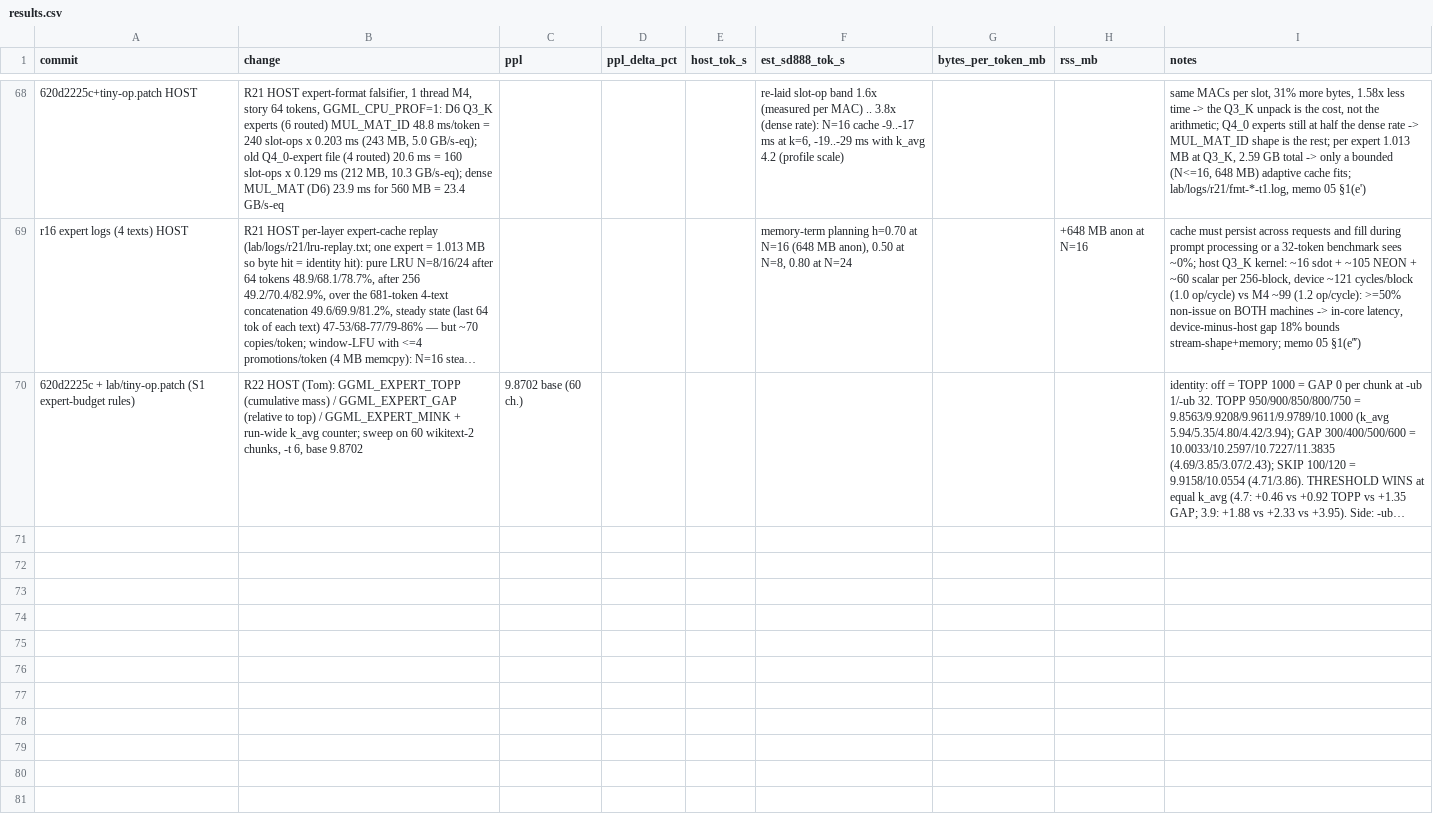
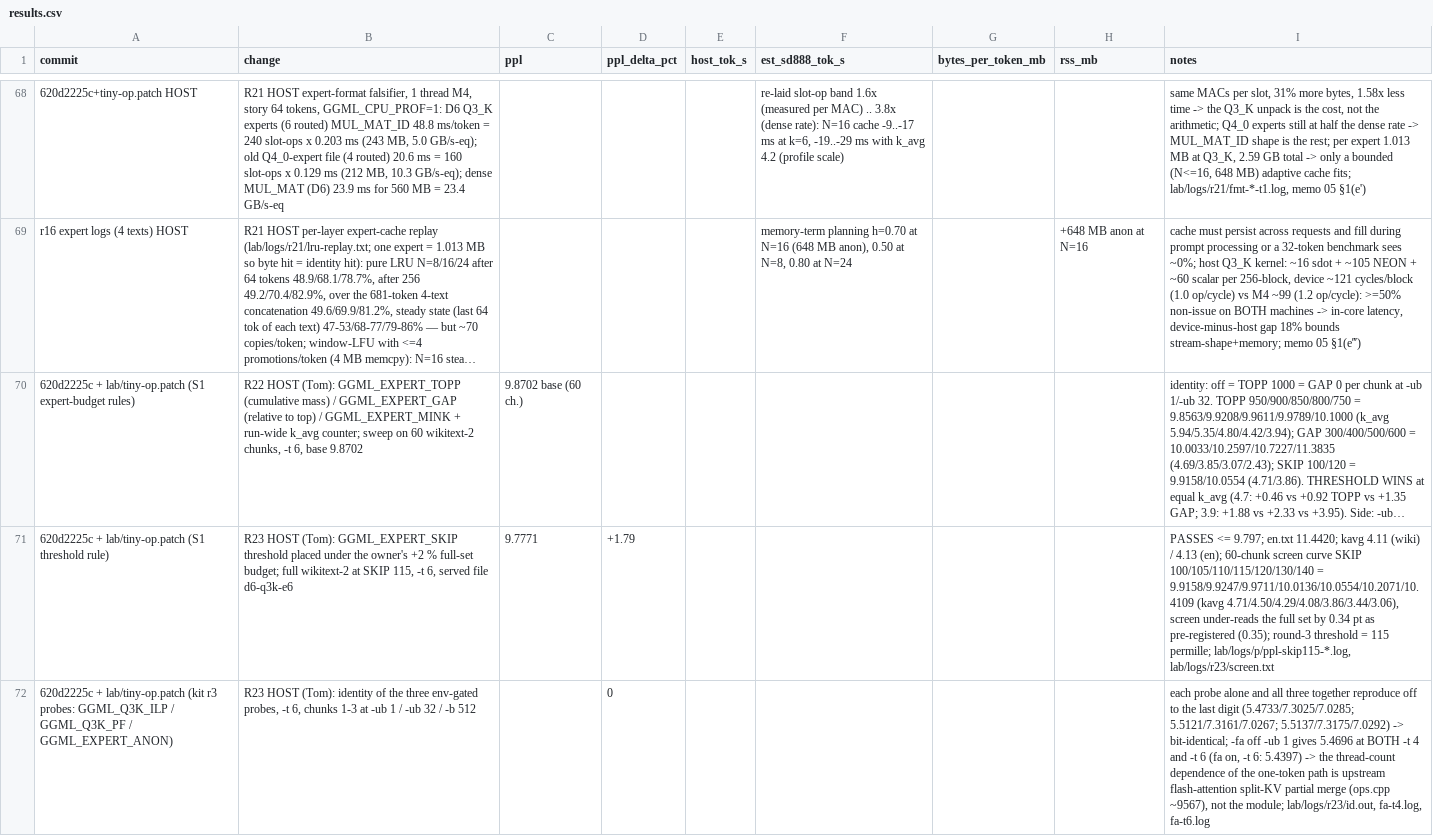
Before and after one commit to hoeio/vollie, a CSV file: reports/results.csv, drawn as a sheet; only a part is shown, gaps mark what is left out; long unchanged cells end in …; the diff names each change by its address in the sheet, - before the commit and + after, or states it on an @@ line.

```diff
--- a/reports/results.csv
+++ b/reports/results.csv
+row 71: 620d2225c + lab/tiny-op.patch (S1 threshold rule) | R23 HOST (Tom): GGML_EXPERT_SKIP threshold placed under the owner's +2 % full-set budget; full wikitext-2 at SKIP 115, -t 6, served file d6-q3k-e6 | 9.7771 | +1.79 |  |  |  |  | PASSES <= 9.797; en.txt 11.4420; kavg 4.11 (wiki) / 4.13 (en); 60-chunk screen curve SKIP 100/105/110/115/120/130/140 = 9.9158/9.9247/9.9711/10.0136/10.0554/10.2071/10.4109 (kavg 4.71/4.50/4.29/4.08/3.86/3.44/3.06), screen under-reads the full set by 0.34 pt as pre-registered (0.35); round-3 threshold = 115 permille; lab/logs/p/ppl-skip115-*.log, lab/logs/r23/screen.txt
+row 72: 620d2225c + lab/tiny-op.patch (kit r3 probes: GGML_Q3K_ILP / GGML_Q3K_PF / GGML_EXPERT_ANON) | R23 HOST (Tom): identity of the three env-gated probes, -t 6, chunks 1-3 at -ub 1 / -ub 32 / -b 512 |  | 0 |  |  |  |  | each probe alone and all three together reproduce off to the last digit (5.4733/7.3025/7.0285; 5.5121/7.3161/7.0267; 5.5137/7.3175/7.0292) -> bit-identical; -fa off -ub 1 gives 5.4696 at BOTH -t 4 and -t 6 (fa on, -t 6: 5.4397) -> the thread-count dependence of the one-token path is upstream flash-attention split-KV partial merge (ops.cpp ~9567), not the module; lab/logs/r23/id.out, fa-t4.log, fa-t6.log
```
Also changed, not shown: 1 other file.
